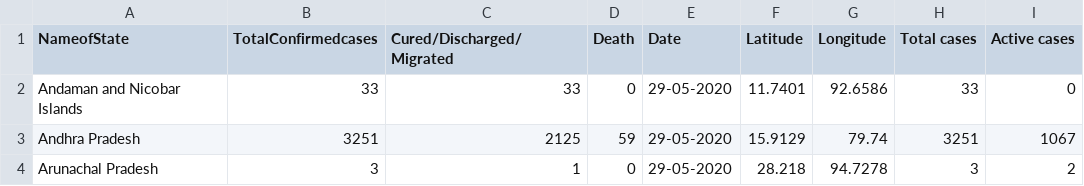
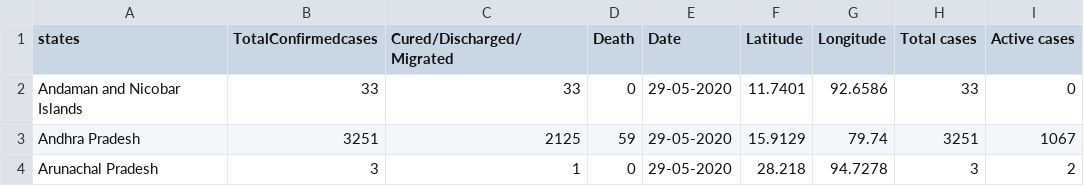
Before and after one commit to AdithiyaG/Sample_CSV, a CSV file: state_wise_data.csv, drawn as a sheet; only a part is shown.

Commit message:
Changed

```diff
--- a/state_wise_data.csv
+++ b/state_wise_data.csv
@@ -1,2 +1,2 @@
-NameofState,TotalConfirmedcases,Cured/Discharged/Migrated,Death,Date,Latitude,Longitude,Total cases,Active cases
+states,TotalConfirmedcases,Cured/Discharged/Migrated,Death,Date,Latitude,Longitude,Total cases,Active cases
 Andaman and Nicobar Islands,33,33,0,29-05-2020,11.7401,92.6586,33,0
```
